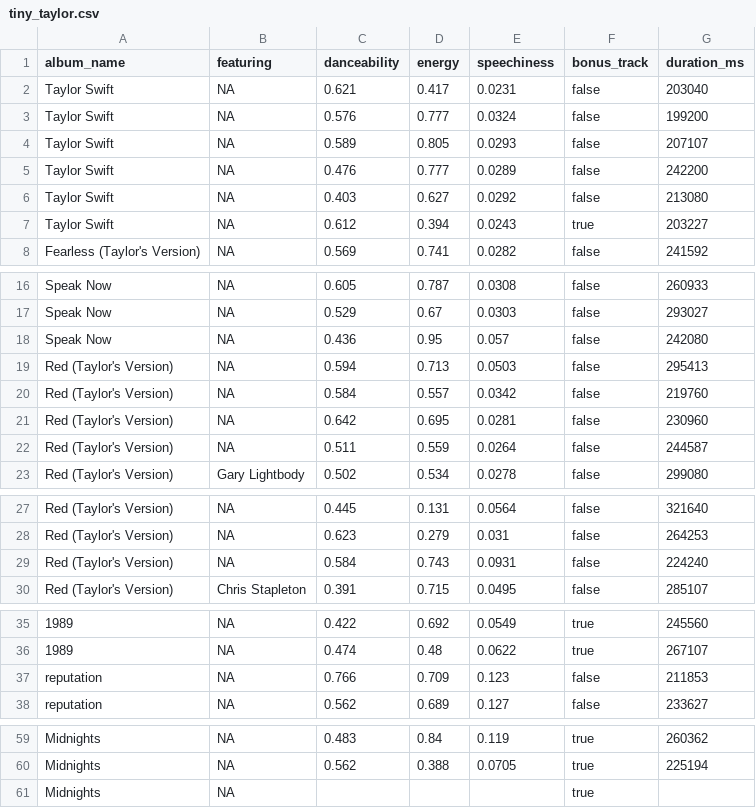
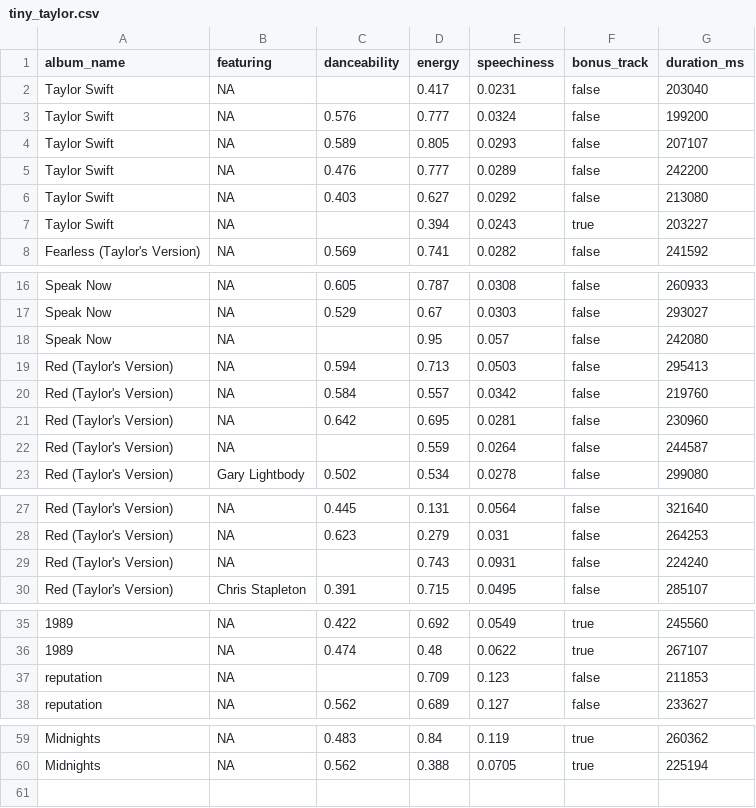
Before and after one commit to TomasGomez02/TPFinalAlgo1, a CSV file: koala/datasets/tiny_taylor.csv, drawn as a sheet; only a part is shown, gaps mark what is left out.

```diff
--- a/koala/datasets/tiny_taylor.csv
+++ b/koala/datasets/tiny_taylor.csv
@@ -1,3 +1,3 @@
 album_name,featuring,danceability,energy,speechiness,bonus_track,duration_ms,
-Taylor Swift,NA,0.621,0.417,0.0231,false,203040,
+Taylor Swift,NA,,0.417,0.0231,false,203040,
 Taylor Swift,NA,0.576,0.777,0.0324,false,199200,
@@ -6,3 +6,3 @@ Taylor Swift,NA,0.476,0.777,0.0289,false,242200,
 Taylor Swift,NA,0.403,0.627,0.0292,false,213080,
-Taylor Swift,NA,0.612,0.394,0.0243,true,203227,
+Taylor Swift,NA,,0.394,0.0243,true,203227,
 Fearless (Taylor's Version),NA,0.569,0.741,0.0282,false,241592,
@@ -17,3 +17,3 @@ Speak Now,NA,0.605,0.787,0.0308,false,260933,
 Speak Now,NA,0.529,0.67,0.0303,false,293027,
-Speak Now,NA,0.436,0.95,0.057,false,242080,
+Speak Now,NA,,0.95,0.057,false,242080,
 Red (Taylor's Version),NA,0.594,0.713,0.0503,false,295413,
@@ -21,3 +21,3 @@ Red (Taylor's Version),NA,0.584,0.557,0.0342,false,219760,
 Red (Taylor's Version),NA,0.642,0.695,0.0281,false,230960,
-Red (Taylor's Version),NA,0.511,0.559,0.0264,false,244587,
+Red (Taylor's Version),NA,,0.559,0.0264,false,244587,
 Red (Taylor's Version),Gary Lightbody,0.502,0.534,0.0278,false,299080,
@@ -28,3 +28,3 @@ Red (Taylor's Version),NA,0.445,0.131,0.0564,false,321640,
 Red (Taylor's Version),NA,0.623,0.279,0.031,false,264253,
-Red (Taylor's Version),NA,0.584,0.743,0.0931,false,224240,
+Red (Taylor's Version),NA,,0.743,0.0931,false,224240,
 Red (Taylor's Version),Chris Stapleton,0.391,0.715,0.0495,false,285107,
@@ -36,3 +36,3 @@ Red (Taylor's Version),Chris Stapleton,0.391,0.715,0.0495,false,285107,
 1989,NA,0.474,0.48,0.0622,true,267107,
-reputation,NA,0.766,0.709,0.123,false,211853,
+reputation,NA,,0.709,0.123,false,211853,
 reputation,NA,0.562,0.689,0.127,false,233627,
@@ -60,2 +60 @@ Midnights,NA,0.483,0.84,0.119,true,260362,
 Midnights,NA,0.562,0.388,0.0705,true,225194,
-Midnights,NA,,,,true,,
```
Also changed, not shown: 4 other files.
